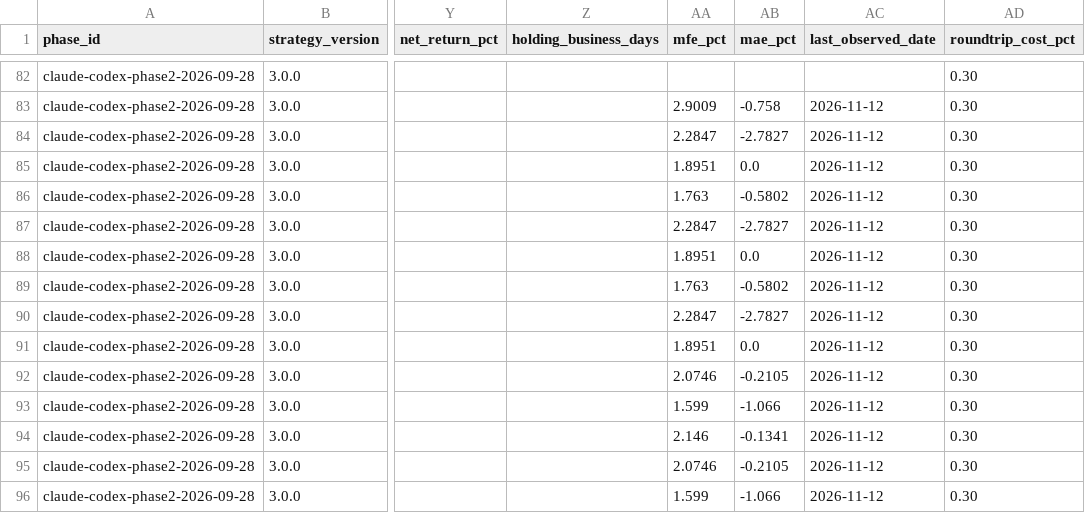
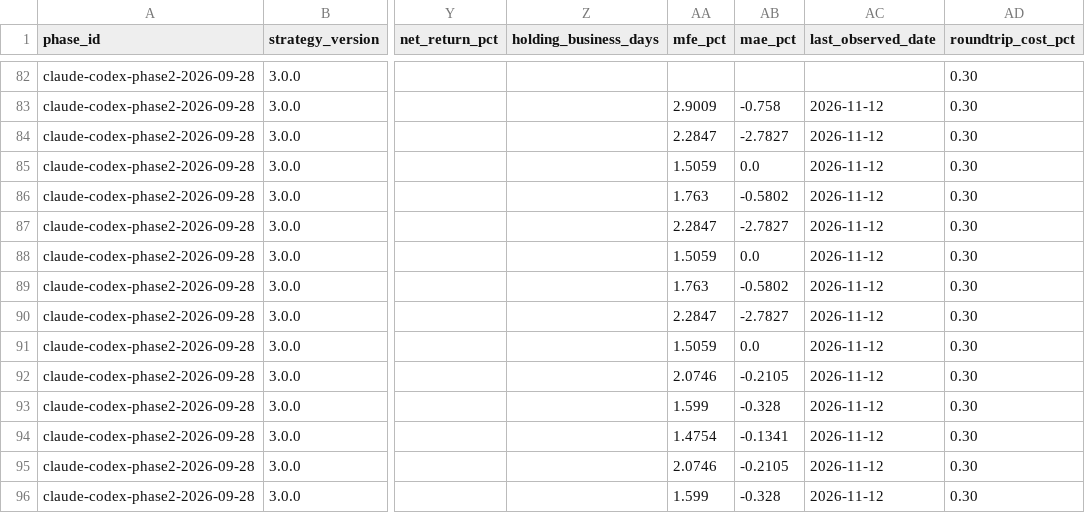
Before and after one commit to MANDAI0571/stock-news-monitor, a CSV file: data/claude_300man_entry_shadow.csv, drawn as a sheet; only a part is shown, gaps mark what is left out; the diff covers the shown part only; the diff names each change by its address in the sheet, - before the commit and + after, or states it on an @@ line.

```diff
--- a/data/claude_300man_entry_shadow.csv
+++ b/data/claude_300man_entry_shadow.csv
-AA85 (mfe_pct): 1.8951
+AA85 (mfe_pct): 1.5059
-AA88 (mfe_pct): 1.8951
+AA88 (mfe_pct): 1.5059
-AA91 (mfe_pct): 1.8951
+AA91 (mfe_pct): 1.5059
-AB93 (mae_pct): -1.066
+AB93 (mae_pct): -0.328
-AA94 (mfe_pct): 2.146
+AA94 (mfe_pct): 1.4754
-AB96 (mae_pct): -1.066
+AB96 (mae_pct): -0.328
```
Also changed, not shown: 8 added rows and 2 edited cells elsewhere in this file, data/claude_300man_declared_dates.csv, 1 other file.
